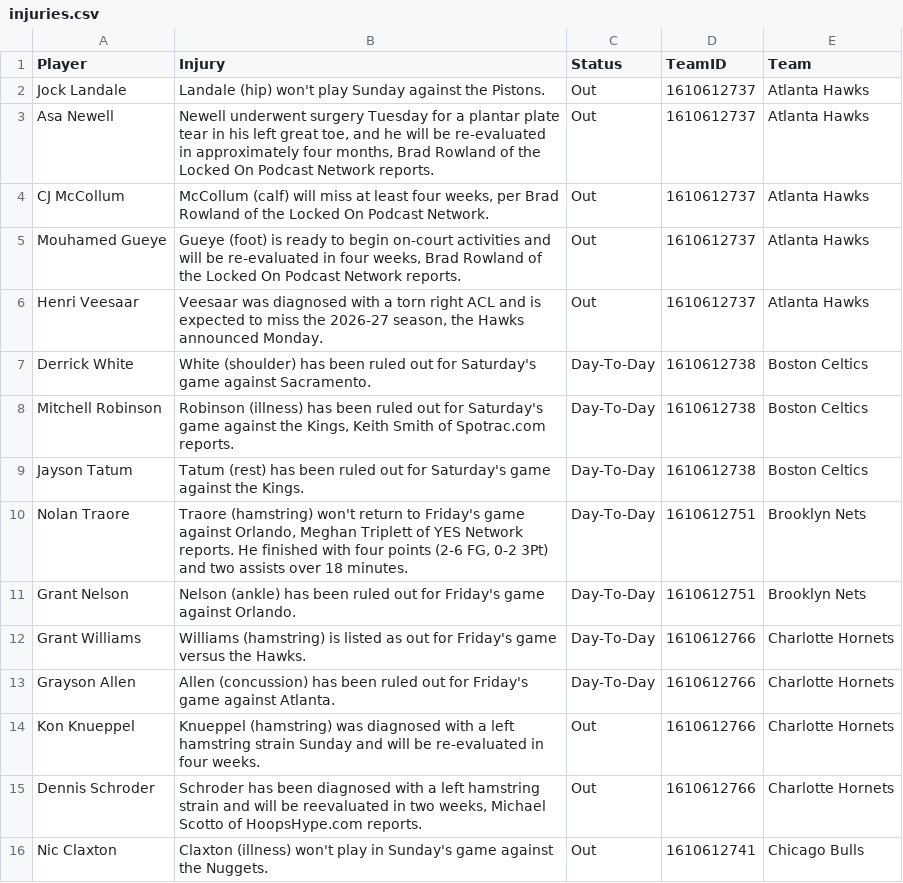
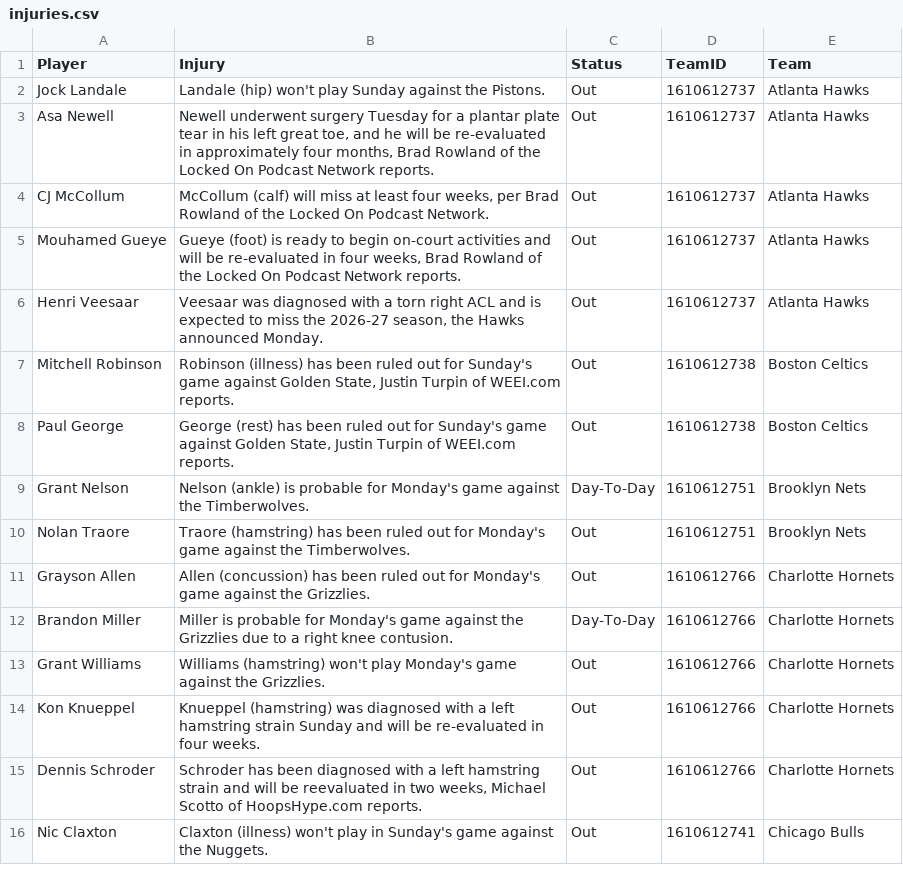
Before and after one commit to Krishna1644/nba-predictor, a CSV file: data/live/injuries.csv, drawn as a sheet; only a part is shown; the diff covers the shown part only.

```diff
--- a/data/live/injuries.csv
+++ b/data/live/injuries.csv
@@ -6,9 +6,9 @@ Mouhamed Gueye,"Gueye (foot) is ready to begin on-court activities and will be r
 Henri Veesaar,"Veesaar was diagnosed with a torn right ACL and is expected to miss the 2026-27 season, the Hawks announced Monday.",Out,1610612737,Atlanta Hawks
-Derrick White,White (shoulder) has been ruled out for Saturday's game against Sacramento.,Day-To-Day,1610612738,Boston Celtics
-Mitchell Robinson,"Robinson (illness) has been ruled out for Saturday's game against the Kings, Keith Smith of Spotrac.com reports.",Day-To-Day,1610612738,Boston Celtics
-Jayson Tatum,Tatum (rest) has been ruled out for Saturday's game against the Kings.,Day-To-Day,1610612738,Boston Celtics
-Nolan Traore,"Traore (hamstring) won't return to Friday's game against Orlando, Meghan Triplett of YES Network reports. He finished with four points (2-6 FG, 0-2 3Pt) and two assists over 18 minutes.",Day-To-Day,1610612751,Brooklyn Nets
-Grant Nelson,Nelson (ankle) has been ruled out for Friday's game against Orlando.,Day-To-Day,1610612751,Brooklyn Nets
-Grant Williams,Williams (hamstring) is listed as out for Friday's game versus the Hawks.,Day-To-Day,1610612766,Charlotte Hornets
-Grayson Allen,Allen (concussion) has been ruled out for Friday's game against Atlanta.,Day-To-Day,1610612766,Charlotte Hornets
+Mitchell Robinson,"Robinson (illness) has been ruled out for Sunday's game against Golden State, Justin Turpin of WEEI.com reports.",Out,1610612738,Boston Celtics
+Paul George,"George (rest) has been ruled out for Sunday's game against Golden State, Justin Turpin of WEEI.com reports.",Out,1610612738,Boston Celtics
+Grant Nelson,Nelson (ankle) is probable for Monday's game against the Timberwolves.,Day-To-Day,1610612751,Brooklyn Nets
+Nolan Traore,Traore (hamstring) has been ruled out for Monday's game against the Timberwolves.,Out,1610612751,Brooklyn Nets
+Grayson Allen,Allen (concussion) has been ruled out for Monday's game against the Grizzlies.,Out,1610612766,Charlotte Hornets
+Brandon Miller,Miller is probable for Monday's game against the Grizzlies due to a right knee contusion.,Day-To-Day,1610612766,Charlotte Hornets
+Grant Williams,Williams (hamstring) won't play Monday's game against the Grizzlies.,Out,1610612766,Charlotte Hornets
 Kon Knueppel,Knueppel (hamstring) was diagnosed with a left hamstring strain Sunday and will be re-evaluated in four weeks.,Out,1610612766,Charlotte Hornets
```
Also changed, not shown: 4 added rows, 9 removed rows and 22 edited cells elsewhere in this file, data/live/final_predictions.csv, data/live/todays_games.csv, 1 other file.
